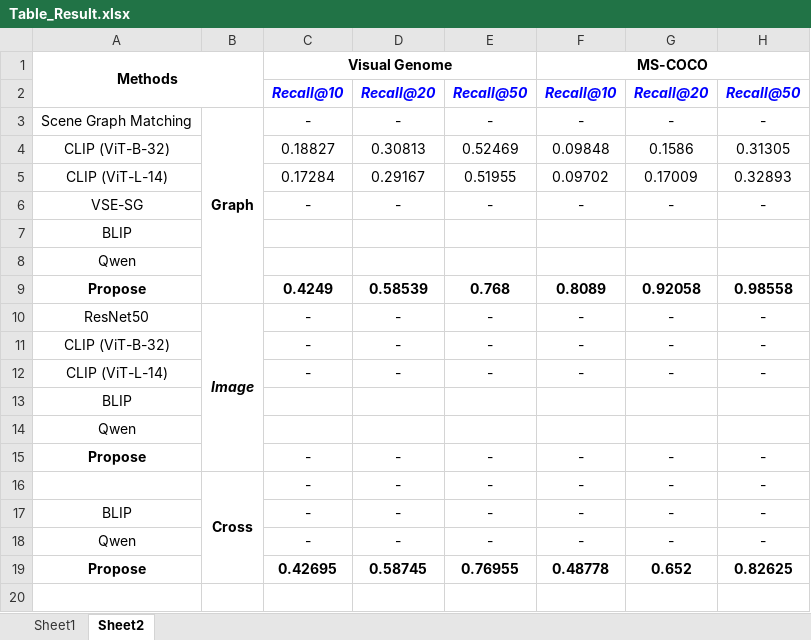
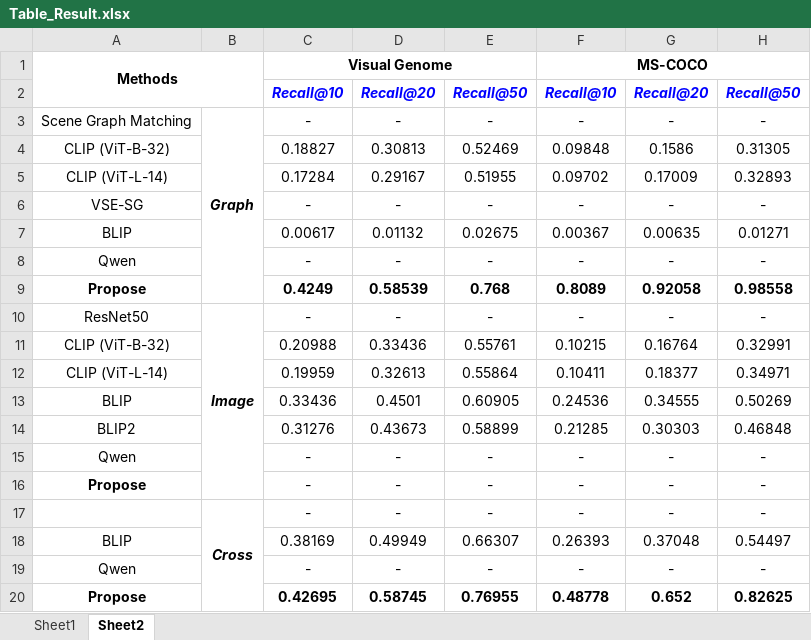
Before and after one commit to PDD0911-HCMUS/SG-Retrieval, an Excel workbook: Controller/IRESGController/Table_Result.xlsx, sheet Sheet2, drawn as a sheet; values as stored, in another font and other column widths than the file's, no borders; removed rows and columns are numbered as before the commit, all else as after; the diff names each change by its address in the sheet, - before the commit and + after, or states it on an @@ line.

```diff
--- a/Controller/IRESGController/Table_Result.xlsx (sheet Sheet2)
+++ b/Controller/IRESGController/Table_Result.xlsx (sheet Sheet2)
-B3 italic: off
+B3 italic: on
-row 7: BLIP
-row 8: Qwen
+row 7: BLIP |  | 0.00617 | 0.01132 | 0.02675 | 0.00367 | 0.00635 | 0.01271
+row 8: Qwen |  | - | - | - | - | - | -
-row 11: CLIP (ViT-B-32) |  | - | - | - | - | - | -
+row 11: CLIP (ViT-B-32) |  | 0.20988 | 0.33436 | 0.55761 | 0.10215 | 0.16764 | 0.32991
+row 12: CLIP (ViT-L-14) |  | 0.19959 | 0.32613 | 0.55864 | 0.10411 | 0.18377 | 0.34971
+row 13: BLIP |  | 0.33436 | 0.4501 | 0.60905 | 0.24536 | 0.34555 | 0.50269
+row 14: BLIP2 |  | 0.31276 | 0.43673 | 0.58899 | 0.21285 | 0.30303 | 0.46848
-A15: CLIP (ViT-L-14)
+A15: Qwen
-row 13: BLIP
-row 14: Qwen
-B17 italic: off
+B17 italic: on
-row 17: BLIP |  | - | - | - | - | - | -
+row 18: BLIP |  | 0.38169 | 0.49949 | 0.66307 | 0.26393 | 0.37048 | 0.54497
```
Also changed, not shown: 5 other files.
